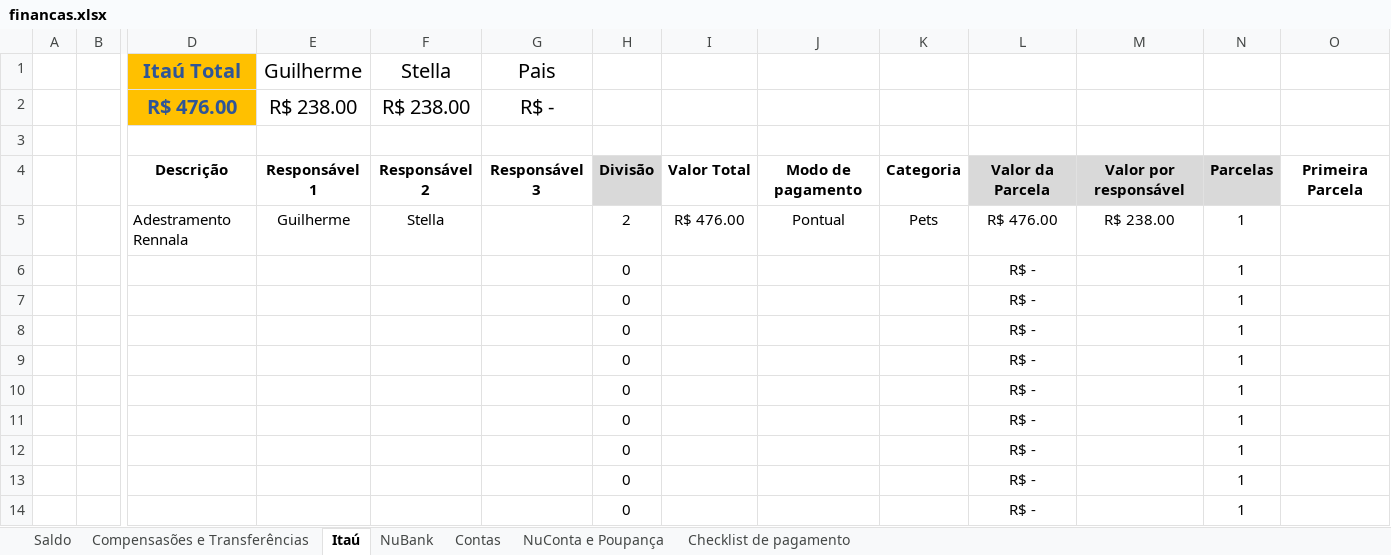
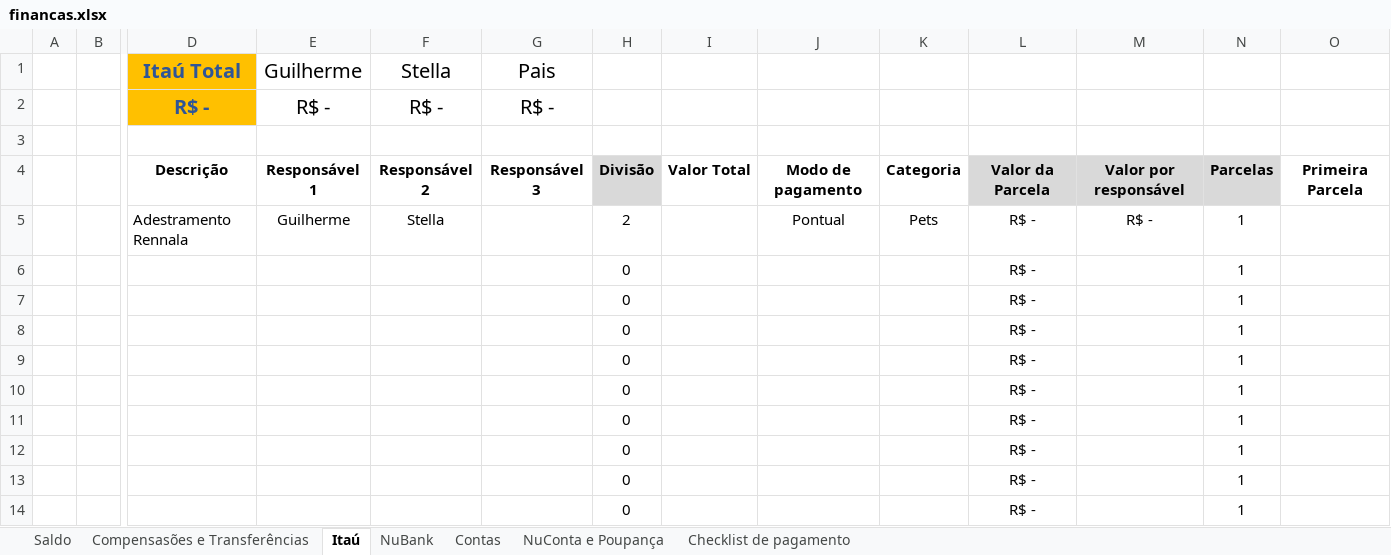
Before and after one commit to Teles-Gui/Financas, an Excel workbook: financas.xlsx, sheet Itaú, drawn as a sheet; only a part is shown, gaps mark what is left out; values as stored, in another font and other column widths than the file's, no borders; conditional formats not drawn; removed rows and columns are numbered as before the commit, all else as after; rows hold the shown columns only; the diff names each change by its address in the sheet, - before the commit and + after, or states it on an @@ line.

```diff
--- a/financas.xlsx (sheet Itaú)
+++ b/financas.xlsx (sheet Itaú)
-row 2:  |  | R$ 476.00 | R$ 238.00 | R$ 238.00 | R$ -
+row 2:  |  | R$ - | R$ - | R$ - | R$ -
-I5: R$ 476.00
+I5: (empty)
-L5: R$ 476.00
+L5: R$ -
-M5: R$ 238.00
+M5: R$ -
```
Also changed, not shown: sheet NuBank, sheet Saldo, sheet Compensasões e Transferências, sheet NuConta e Poupança, sheet Contas.
